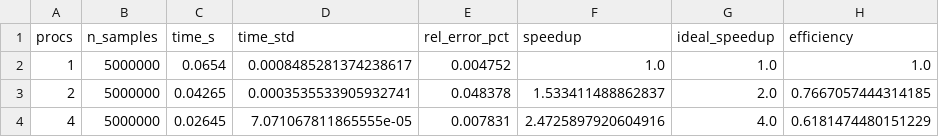
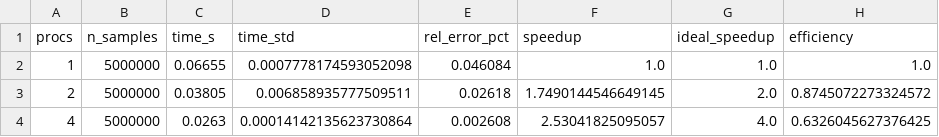
Before and after one commit to juandapradam12/JuanPrada_Ejercicio28, a CSV file: outputs/mpi_scaling.csv, drawn as a sheet.

```diff
--- a/outputs/mpi_scaling.csv
+++ b/outputs/mpi_scaling.csv
@@ -1,4 +1,4 @@
 procs,n_samples,time_s,time_std,rel_error_pct,speedup,ideal_speedup,efficiency
-1,5000000,0.0654,0.0008485281374238617,0.004752,1.0,1.0,1.0
-2,5000000,0.04265,0.0003535533905932741,0.048378,1.533411488862837,2.0,0.7667057444314185
-4,5000000,0.02645,7.071067811865555e-05,0.007831,2.4725897920604916,4.0,0.6181474480151229
+1,5000000,0.06655,0.0007778174593052098,0.046084,1.0,1.0,1.0
+2,5000000,0.03805,0.006858935777509511,0.02618,1.7490144546649145,2.0,0.8745072273324572
+4,5000000,0.0263,0.00014142135623730864,0.002608,2.53041825095057,4.0,0.6326045627376425
```
Also changed, not shown: outputs/bakery_cluster_metrics.csv, outputs/dengue_cluster_metrics.csv, 22 other files.
